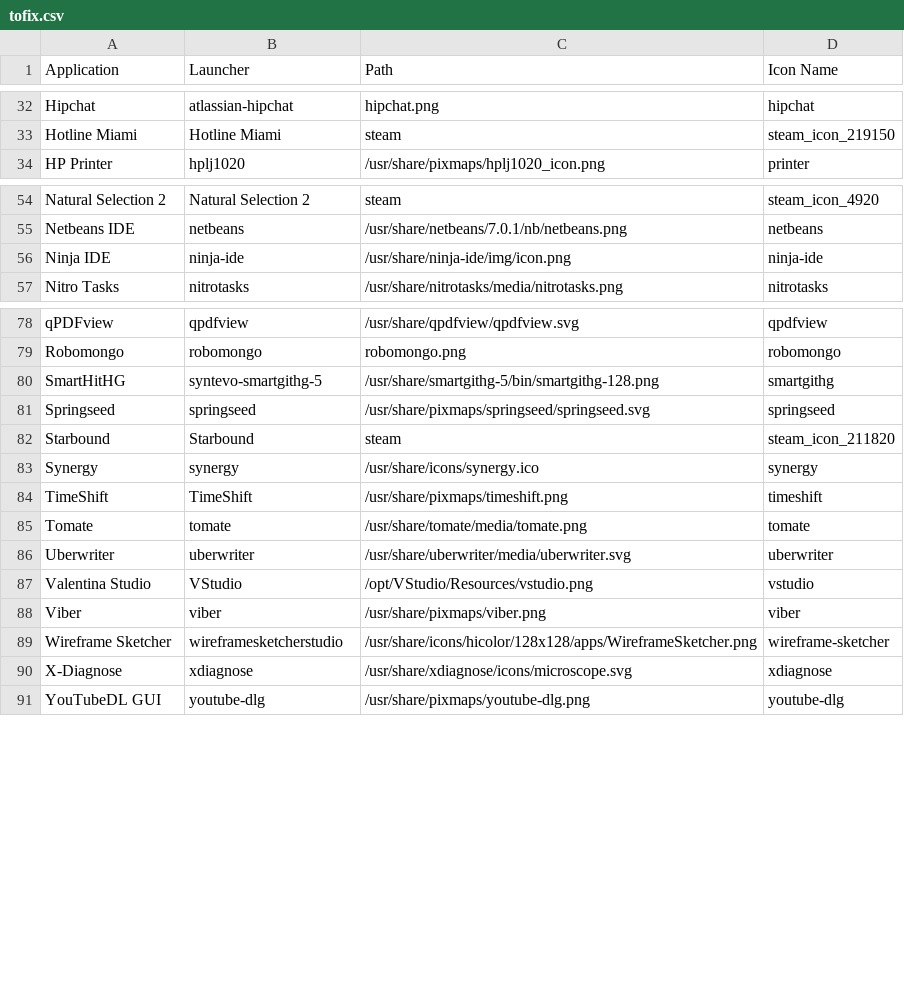
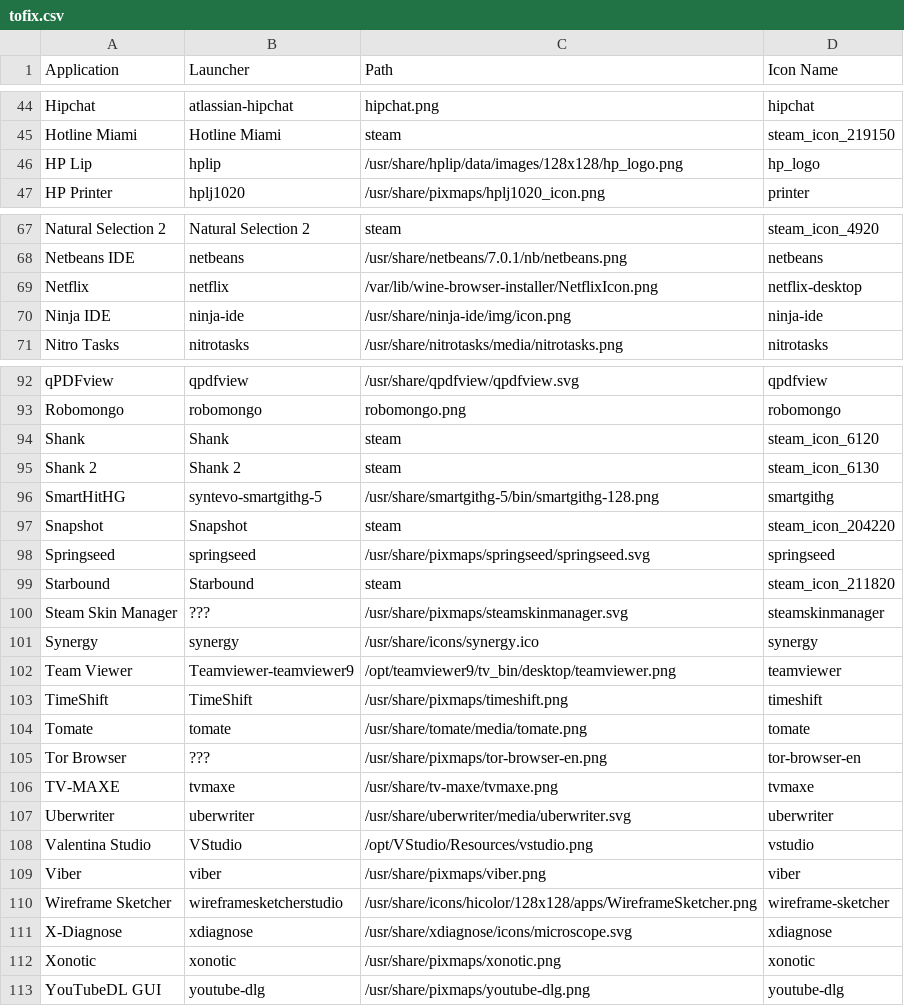
Before and after one commit to Foggalong/hardcode-fixer, a CSV file: data/list/tofix.csv, drawn as a sheet; only a part is shown, gaps mark what is left out; the diff covers the shown part only.

```diff
--- a/data/list/tofix.csv
+++ b/data/list/tofix.csv
@@ -33,2 +45,3 @@ Hipchat,atlassian-hipchat,hipchat.png,hipchat
 Hotline Miami,Hotline Miami,steam,steam_icon_219150
+HP Lip,hplip,/usr/share/hplip/data/images/128x128/hp_logo.png,hp_logo
 HP Printer,hplj1020,/usr/share/pixmaps/hplj1020_icon.png,printer
@@ -55,2 +68,3 @@ Natural Selection 2,Natural Selection 2,steam,steam_icon_4920
 Netbeans IDE,netbeans,/usr/share/netbeans/7.0.1/nb/netbeans.png,netbeans
+Netflix,netflix,/var/lib/wine-browser-installer/NetflixIcon.png,netflix-desktop
 Ninja IDE,ninja-ide,/usr/share/ninja-ide/img/icon.png,ninja-ide
@@ -79,8 +93,15 @@ qPDFview,qpdfview,/usr/share/qpdfview/qpdfview.svg,qpdfview
 Robomongo,robomongo,robomongo.png,robomongo
+Shank,Shank,steam,steam_icon_6120
+Shank 2,Shank 2,steam,steam_icon_6130
 SmartHitHG,syntevo-smartgithg-5,/usr/share/smartgithg-5/bin/smartgithg-128.png,smartgithg
+Snapshot,Snapshot,steam,steam_icon_204220
 Springseed,springseed,/usr/share/pixmaps/springseed/springseed.svg,springseed
 Starbound,Starbound,steam,steam_icon_211820
+Steam Skin Manager,???,/usr/share/pixmaps/steamskinmanager.svg,steamskinmanager
 Synergy,synergy,/usr/share/icons/synergy.ico,synergy
+Team Viewer,Teamviewer-teamviewer9,/opt/teamviewer9/tv_bin/desktop/teamviewer.png,teamviewer
 TimeShift,TimeShift,/usr/share/pixmaps/timeshift.png,timeshift
 Tomate,tomate,/usr/share/tomate/media/tomate.png,tomate
+Tor Browser,???,/usr/share/pixmaps/tor-browser-en.png,tor-browser-en
+TV-MAXE,tvmaxe,/usr/share/tv-maxe/tvmaxe.png,tvmaxe
 Uberwriter,uberwriter,/usr/share/uberwriter/media/uberwriter.svg,uberwriter
@@ -90,2 +111,3 @@ Wireframe Sketcher,wireframesketcherstudio,/usr/share/icons/hicolor/128x128/apps
 X-Diagnose,xdiagnose,/usr/share/xdiagnose/icons/microscope.svg,xdiagnose
+Xonotic,xonotic,/usr/share/pixmaps/xonotic.png,xonotic
 YouTubeDL GUI,youtube-dlg,/usr/share/pixmaps/youtube-dlg.png,youtube-dlg
```
Also changed, not shown: 12 added rows elsewhere in this file, 1 other file.
